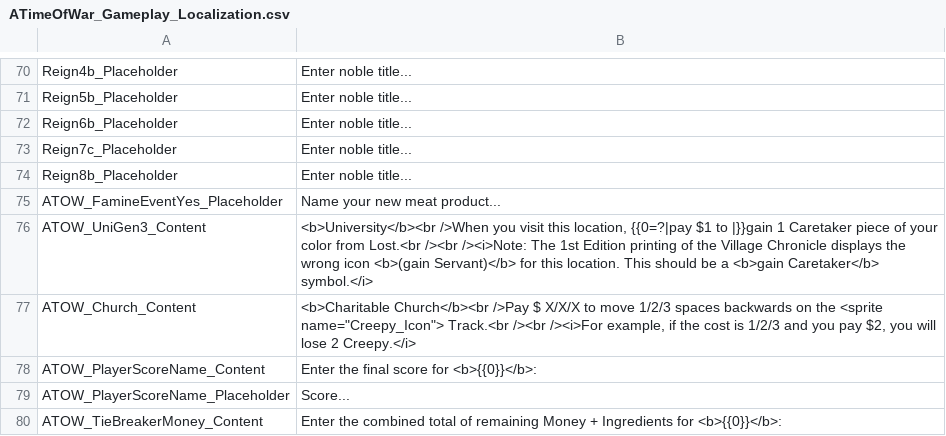
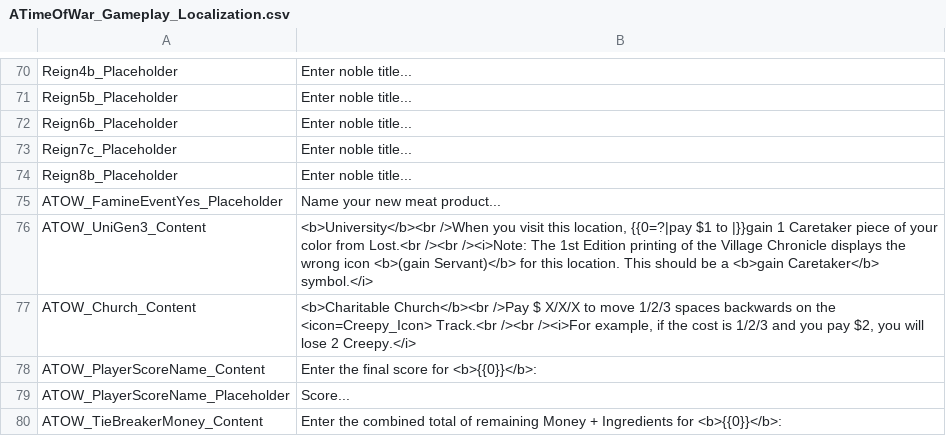
Before and after one commit to manzor99/MyFathersWork-FanMadeCompanionApp, a CSV file: MyFathersWorkWebApp/MyFathersWorkWebApp/wwwroot/localization/ATimeOfWar_Gameplay_Localization.csv, drawn as a sheet; only a part is shown, gaps mark what is left out.

```diff
--- a/MyFathersWorkWebApp/MyFathersWorkWebApp/wwwroot/localization/ATimeOfWar_Gameplay_Localization.csv
+++ b/MyFathersWorkWebApp/MyFathersWorkWebApp/wwwroot/localization/ATimeOfWar_Gameplay_Localization.csv
@@ -76,3 +76,3 @@ ATOW_FamineEventYes_Placeholder;Name your new meat product...
 ATOW_UniGen3_Content;<b>University</b><br />When you visit this location, {{0=?|pay $1 to |}}gain 1 Caretaker piece of your color from Lost.<br /><br /><i>Note: The 1st Edition printing of the Village Chronicle displays the wrong icon <b>(gain Servant)</b> for this location. This should be a <b>gain Caretaker</b> symbol.</i>
-ATOW_Church_Content;<b>Charitable Church</b><br />Pay $ X/X/X to move 1/2/3 spaces backwards on the <sprite name="Creepy_Icon"> Track.<br /><br /><i>For example, if the cost is 1/2/3 and you pay $2, you will lose 2 Creepy.</i>
+ATOW_Church_Content;<b>Charitable Church</b><br />Pay $ X/X/X to move 1/2/3 spaces backwards on the <icon=Creepy_Icon> Track.<br /><br /><i>For example, if the cost is 1/2/3 and you pay $2, you will lose 2 Creepy.</i>
 ATOW_PlayerScoreName_Content;Enter the final score for <b>{{0}}</b>:
```
Also changed, not shown: MyFathersWorkWebApp/MyFathersWorkWebApp/wwwroot/localization/FearOfTheUnknown_Gameplay_Localization.csv, MyFathersWorkWebApp/MyFathersWorkWebApp/wwwroot/localization/TheCostOfDisease_Gameplay_Localization.csv, 3 other files.
